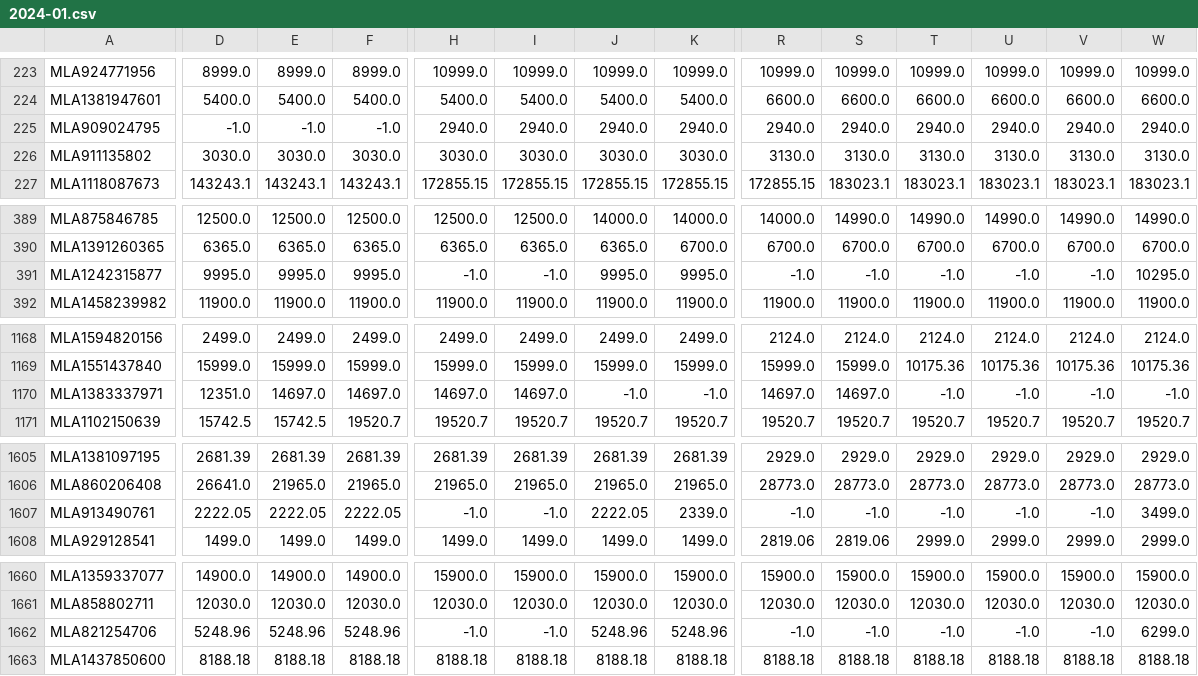
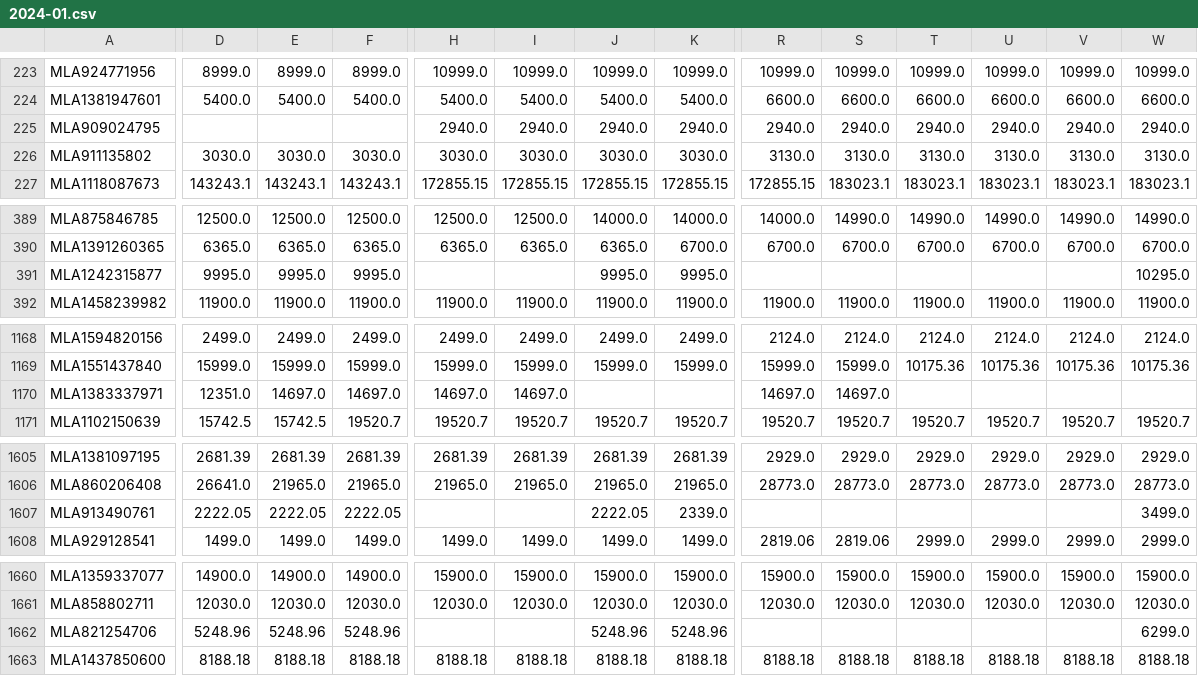
Before and after one commit to lautarocherro/IPC-Mercado-Libre, a CSV file: datasets/2024-01.csv, drawn as a sheet; only a part is shown, gaps mark what is left out; the diff covers the shown part only; the diff names each change by its address in the sheet, - before the commit and + after, or states it on an @@ line.

```diff
--- a/datasets/2024-01.csv
+++ b/datasets/2024-01.csv
-D225: -1.0
+D225: (empty)
-E225: -1.0
+E225: (empty)
-F225: -1.0
+F225: (empty)
-H391: -1.0
+H391: (empty)
-I391: -1.0
+I391: (empty)
-R391: -1.0
+R391: (empty)
-S391: -1.0
+S391: (empty)
-T391: -1.0
+T391: (empty)
-U391: -1.0
+U391: (empty)
-V391: -1.0
+V391: (empty)
-J1170: -1.0
+J1170: (empty)
-K1170: -1.0
+K1170: (empty)
-T1170: -1.0
+T1170: (empty)
-U1170: -1.0
+U1170: (empty)
-V1170: -1.0
+V1170: (empty)
-W1170: -1.0
+W1170: (empty)
-H1607: -1.0
+H1607: (empty)
-I1607: -1.0
+I1607: (empty)
-R1607: -1.0
+R1607: (empty)
-S1607: -1.0
+S1607: (empty)
-T1607: -1.0
+T1607: (empty)
-U1607: -1.0
+U1607: (empty)
-V1607: -1.0
+V1607: (empty)
-H1662: -1.0
+H1662: (empty)
-I1662: -1.0
+I1662: (empty)
-R1662: -1.0
+R1662: (empty)
-S1662: -1.0
+S1662: (empty)
-T1662: -1.0
+T1662: (empty)
-U1662: -1.0
+U1662: (empty)
-V1662: -1.0
+V1662: (empty)
```
Also changed, not shown: 9 edited cells elsewhere in this file, datasets/2023-09.csv, datasets/2024-02.csv, 5 other files.
